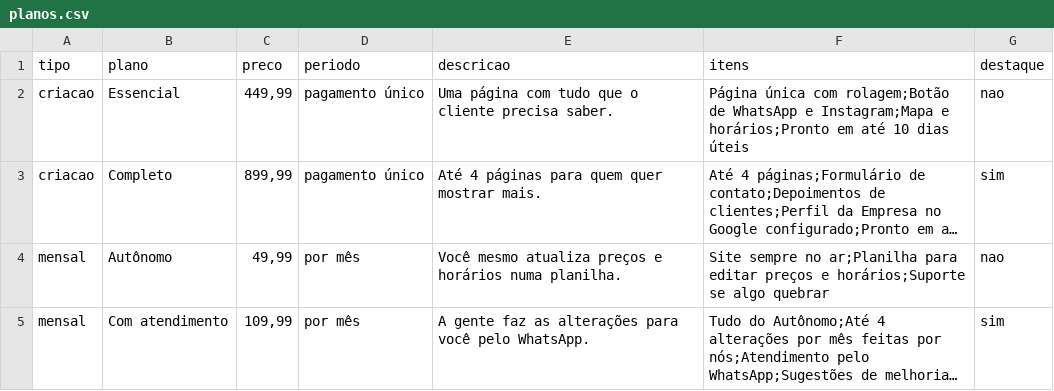
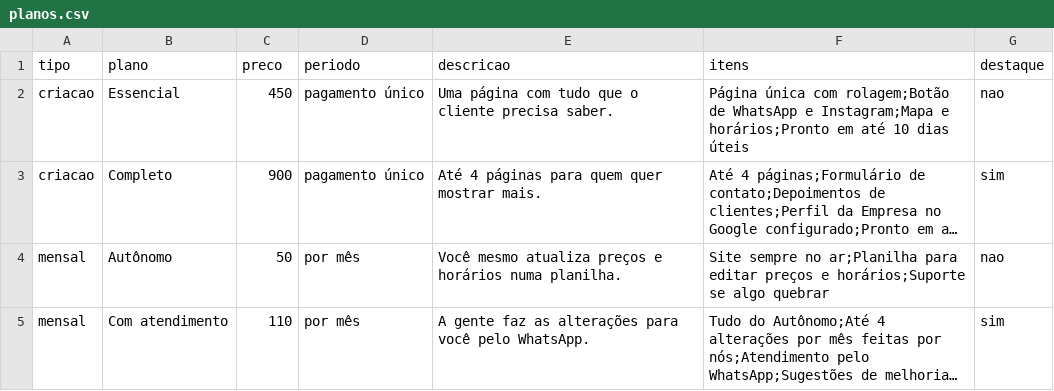
Before and after one commit to clikaempresas/site-clika, a CSV file: planos.csv, drawn as a sheet; long unchanged cells end in …; the diff names each change by its address in the sheet, - before the commit and + after, or states it on an @@ line.

```diff
--- a/planos.csv
+++ b/planos.csv
-C2 (preco): 449,99
+C2 (preco): 450
-C3 (preco): 899,99
+C3 (preco): 900
-C4 (preco): 49,99
+C4 (preco): 50
-C5 (preco): 109,99
+C5 (preco): 110
```
Also changed, not shown: 32 other files.
